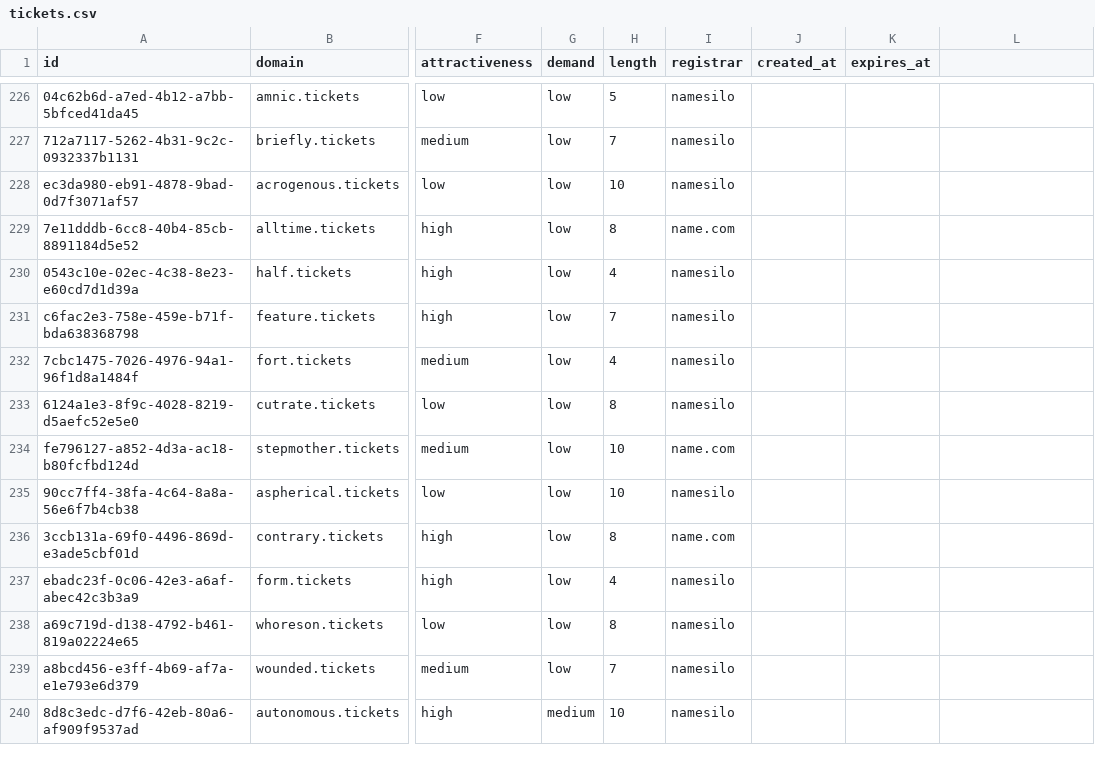
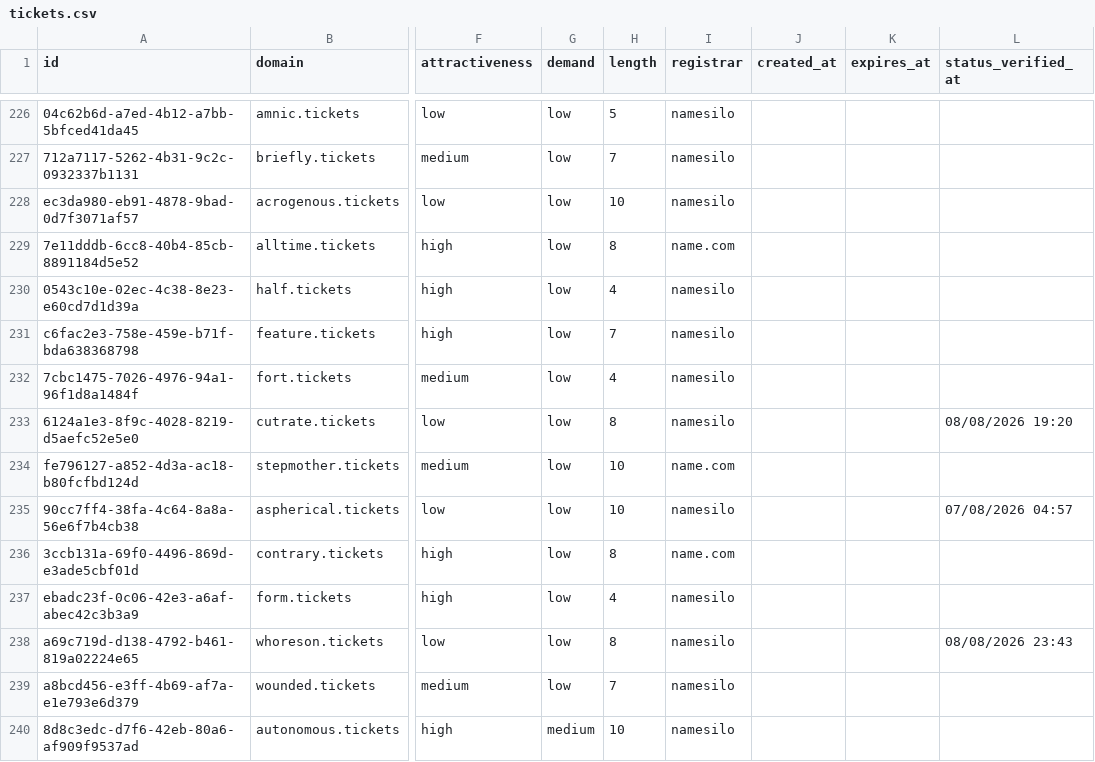
Before and after one commit to UniqueDomains/tickets-oneword-domains, a CSV file: tickets.csv, drawn as a sheet; only a part is shown, gaps mark what is left out; the diff covers the shown part only; the diff names each change by its address in the sheet, - before the commit and + after, or states it on an @@ line.

Commit message:
Domains update

```diff
--- a/tickets.csv
+++ b/tickets.csv
-L1: (empty)
+L1: status_verified_at
-L233 (status_verified_at): (empty)
+L233 (status_verified_at): 08/08/2026 19:20
-L235 (status_verified_at): (empty)
+L235 (status_verified_at): 07/08/2026 04:57
-L238 (status_verified_at): (empty)
+L238 (status_verified_at): 08/08/2026 23:43
```
Also changed, not shown: 136 edited cells elsewhere in this file, 6 other files.
